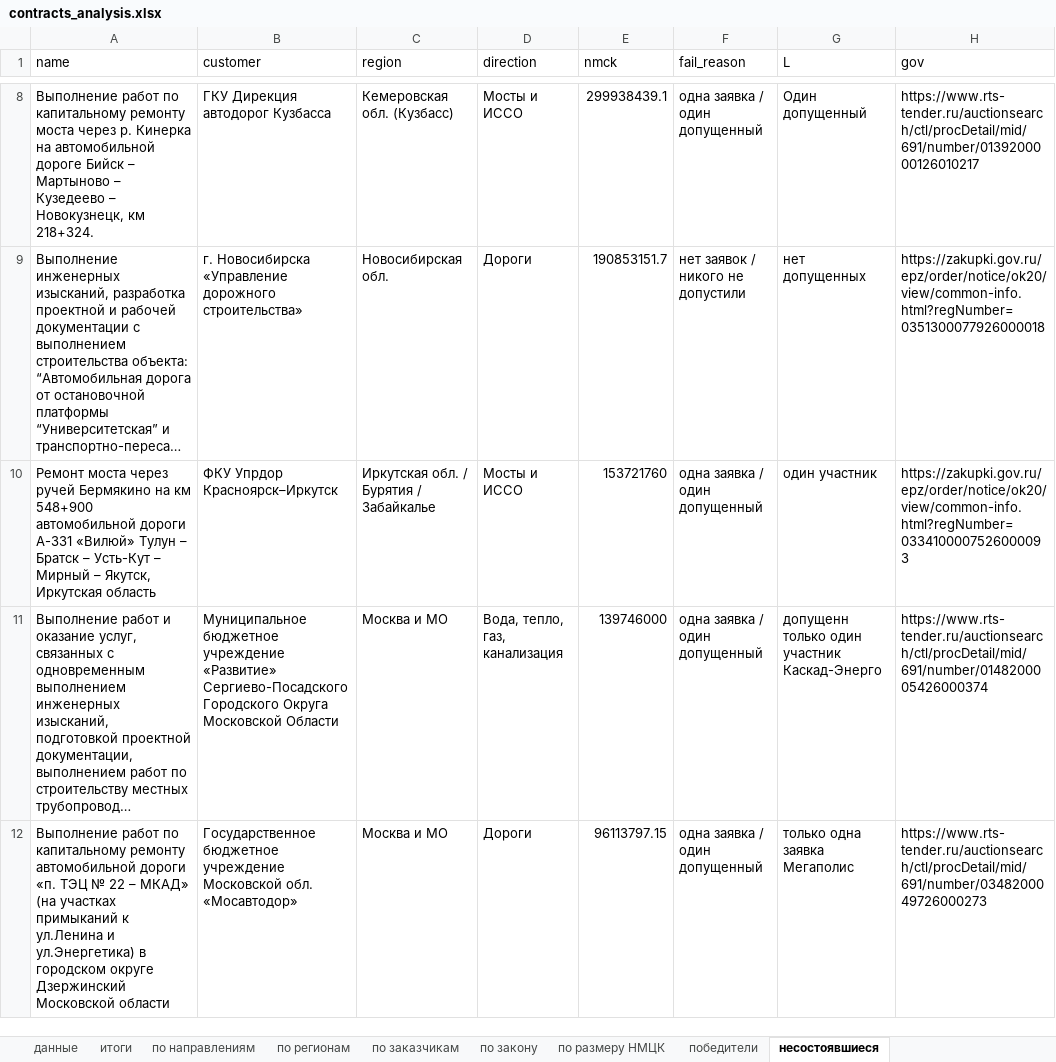
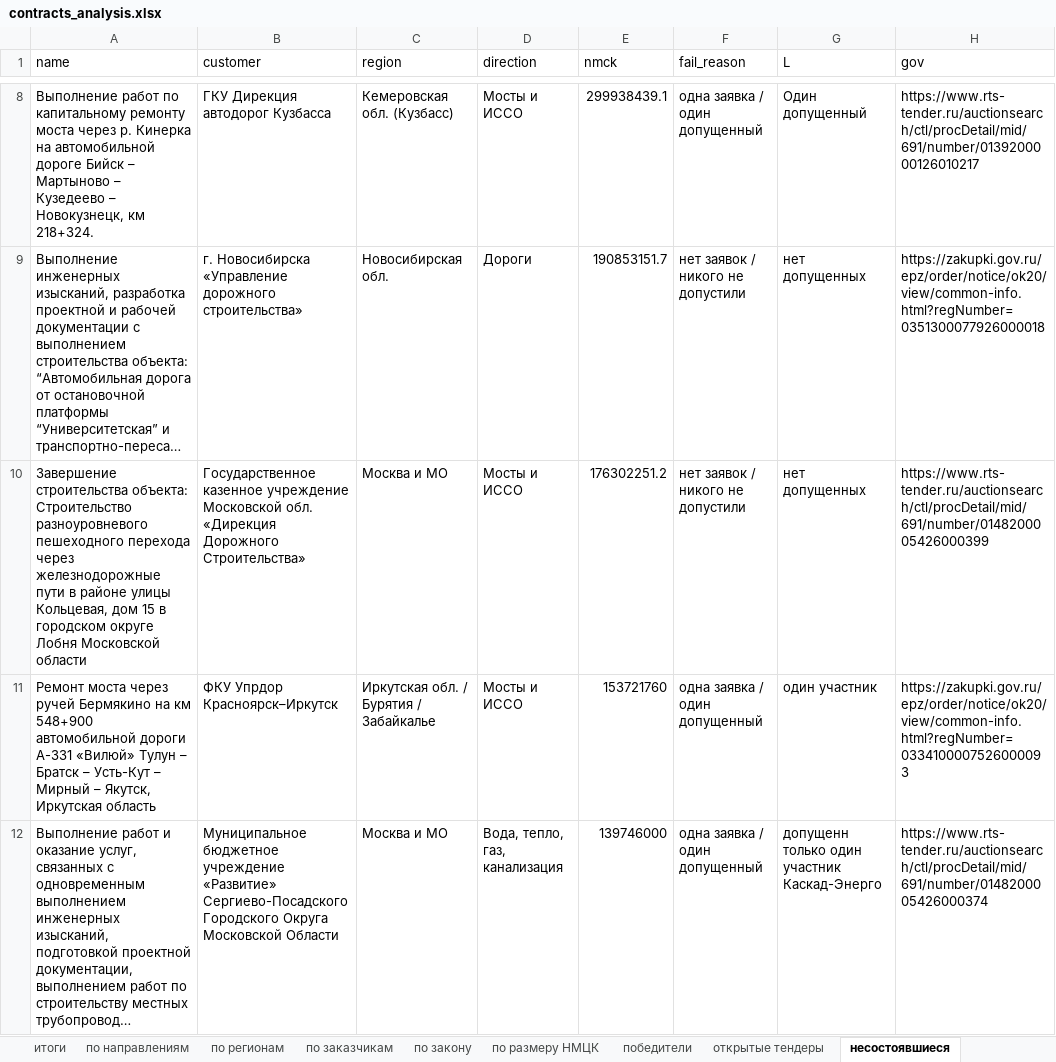
Before and after one commit to Aleksey-123123/market_analysis, an Excel workbook: analysis/contracts/contracts_analysis.xlsx, sheet несостоявшиеся, drawn as a sheet; only a part is shown, gaps mark what is left out; the shorter side is filled out with more unchanged rows; long unchanged cells end in …; values as stored, in another font and other column widths than the file's, no borders; the diff covers the shown part only; the diff names each change by its address in the sheet, - before the commit and + after, or states it on an @@ line.

```diff
--- a/analysis/contracts/contracts_analysis.xlsx (sheet несостоявшиеся)
+++ b/analysis/contracts/contracts_analysis.xlsx (sheet несостоявшиеся)
+sheet tab: открытые тендеры
+row 10: Завершение строительства объекта: Строительство разноуровневого пешеходного перехода через железнодорожные пути в районе улицы Кольцевая, дом 15 в городском округе Лобня Московской области | Государственное казенное учреждение Московской обл. «Дирекция Дорожного Строительства» | Москва и МО | Мосты и ИССО | 176302251.2 | нет заявок / никого не допустили | нет допущенных | https://www.rts-tender.ru/auctionsearch/ctl/procDetail/mid/691/number/0148200005426000399
```
Also changed, not shown: 7 added rows elsewhere in this sheet, sheet данные, sheet по заказчикам, sheet по направлениям, sheet по регионам, sheet по размеру НМЦК, sheet итоги, 2 more sheets, 2 other files.
